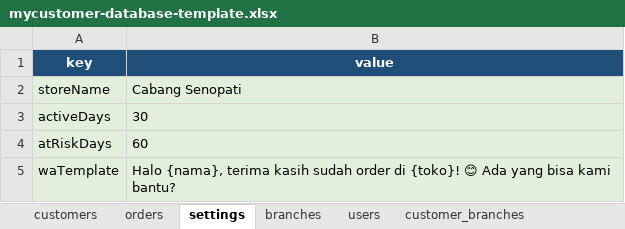
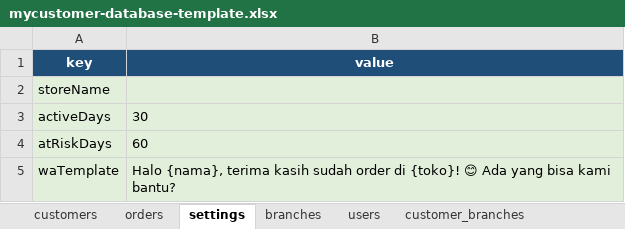
Before and after one commit to myGroomy/mycustomer, an Excel workbook: templates-database/mycustomer-database-template.xlsx, sheet settings, drawn as a sheet; values as stored, in another font and other column widths than the file's, no borders; the diff names each change by its address in the sheet, - before the commit and + after, or states it on an @@ line.

Commit message:
chore: hapus "Cabang Senopati", pakai nama cabang aktif
- storeName default dikosongkan, mengikuti cabang aktif (Cimahi/Bandung)
- regenerate template database (.xlsx)
- update dokumen & log sesi

```diff
--- a/templates-database/mycustomer-database-template.xlsx (sheet settings)
+++ b/templates-database/mycustomer-database-template.xlsx (sheet settings)
-B2 (value): Cabang Senopati
+B2 (value): (empty)
```
Also changed, not shown: 7 other files.
